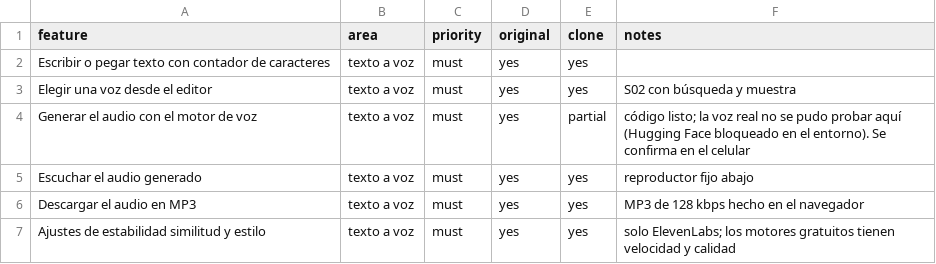
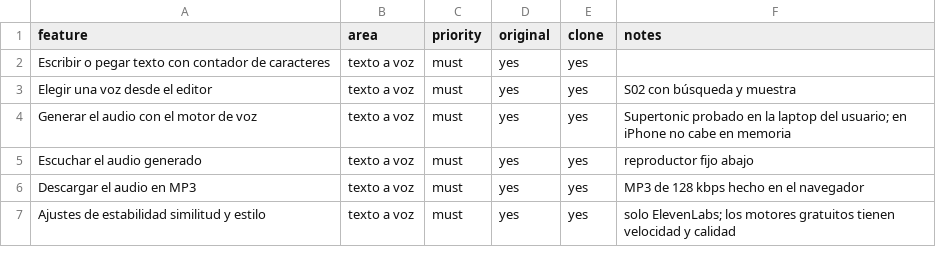
Before and after one commit to VictorCC-Proyect/Videos, a CSV file: clonar/features.csv, drawn as a sheet; only a part is shown.

```diff
--- a/clonar/features.csv
+++ b/clonar/features.csv
@@ -3,3 +3,3 @@ Escribir o pegar texto con contador de caracteres,texto a voz,must,yes,yes,
 Elegir una voz desde el editor,texto a voz,must,yes,yes,S02 con búsqueda y muestra
-Generar el audio con el motor de voz,texto a voz,must,yes,partial,código listo; la voz real no se pudo probar aquí (Hugging Face bloqueado en el entorno). Se confirma en el celular
+Generar el audio con el motor de voz,texto a voz,must,yes,yes,Supertonic probado en la laptop del usuario; en iPhone no cabe en memoria
 Escuchar el audio generado,texto a voz,must,yes,yes,reproductor fijo abajo
```
Also changed, not shown: 25 other files.
